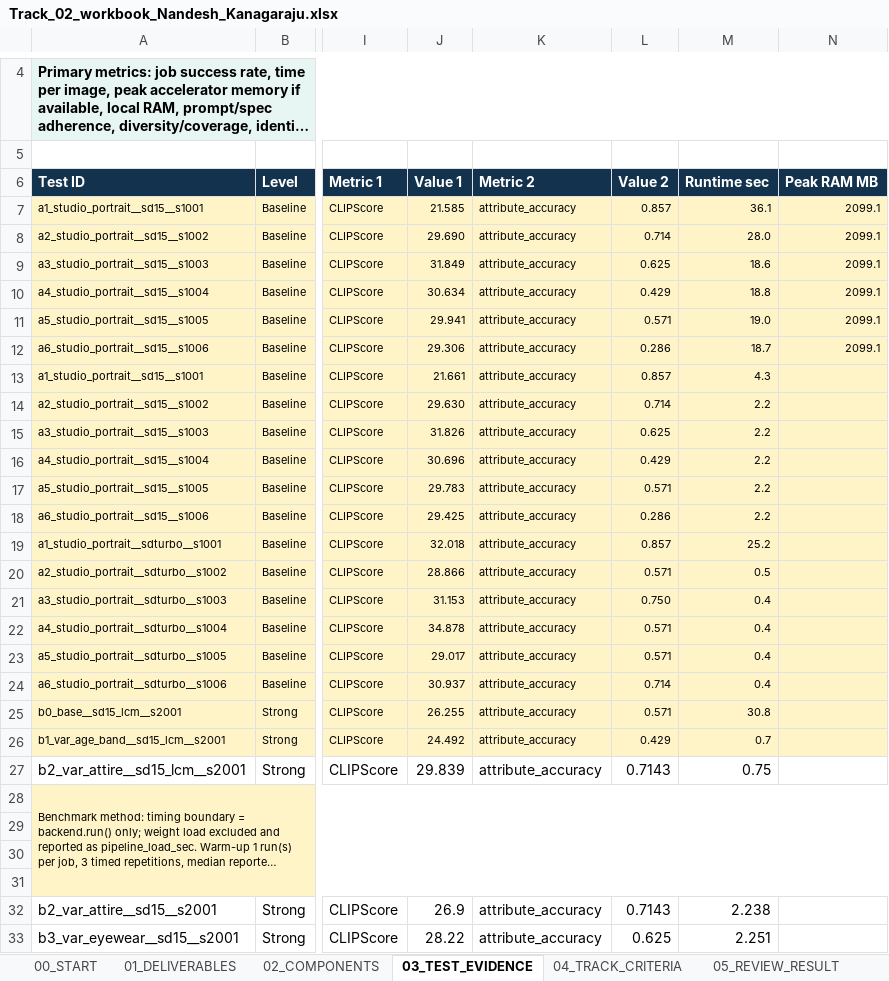
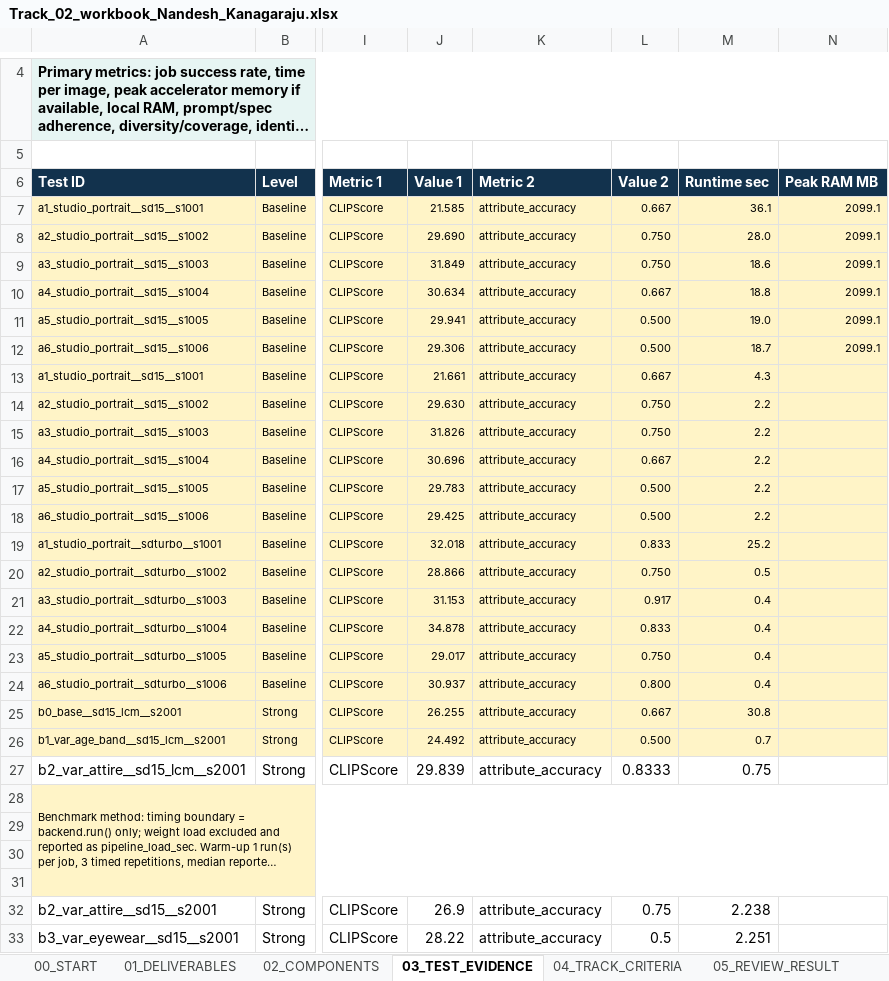
Before and after one commit to nandeshkanagaraju/incubrix-ps02-open-avatar, an Excel workbook: submission/Track_02_workbook_Nandesh_Kanagaraju.xlsx, sheet 03_TEST_EVIDENCE, drawn as a sheet; only a part is shown, gaps mark what is left out; long unchanged cells end in …; values as stored, in another font and other column widths than the file's, no borders; the diff covers the shown part only; the diff names each change by its address in the sheet, - before the commit and + after, or states it on an @@ line.

```diff
--- a/submission/Track_02_workbook_Nandesh_Kanagaraju.xlsx (sheet 03_TEST_EVIDENCE)
+++ b/submission/Track_02_workbook_Nandesh_Kanagaraju.xlsx (sheet 03_TEST_EVIDENCE)
-L7 (Value 2): 0.857
+L7 (Value 2): 0.667
-L8 (Value 2): 0.714
+L8 (Value 2): 0.750
-L9 (Value 2): 0.625
+L9 (Value 2): 0.750
-L10 (Value 2): 0.429
+L10 (Value 2): 0.667
-L11 (Value 2): 0.571
+L11 (Value 2): 0.500
-L12 (Value 2): 0.286
+L12 (Value 2): 0.500
-L13 (Value 2): 0.857
+L13 (Value 2): 0.667
-L14 (Value 2): 0.714
+L14 (Value 2): 0.750
-L15 (Value 2): 0.625
+L15 (Value 2): 0.750
-L16 (Value 2): 0.429
+L16 (Value 2): 0.667
-L17 (Value 2): 0.571
+L17 (Value 2): 0.500
-L18 (Value 2): 0.286
+L18 (Value 2): 0.500
-L19 (Value 2): 0.857
+L19 (Value 2): 0.833
-L20 (Value 2): 0.571
+L20 (Value 2): 0.750
-L21 (Value 2): 0.750
+L21 (Value 2): 0.917
-L22 (Value 2): 0.571
+L22 (Value 2): 0.833
-L23 (Value 2): 0.571
+L23 (Value 2): 0.750
-L24 (Value 2): 0.714
+L24 (Value 2): 0.800
-L25 (Value 2): 0.571
+L25 (Value 2): 0.667
-L26 (Value 2): 0.429
+L26 (Value 2): 0.500
-L27 (Value 2): 0.7143
+L27 (Value 2): 0.8333
-L32 (Value 2): 0.7143
+L32 (Value 2): 0.75
-L33 (Value 2): 0.625
+L33 (Value 2): 0.5
```
Also changed, not shown: 1 edited cell elsewhere in this sheet, sheet 00_START, 30 other files.
